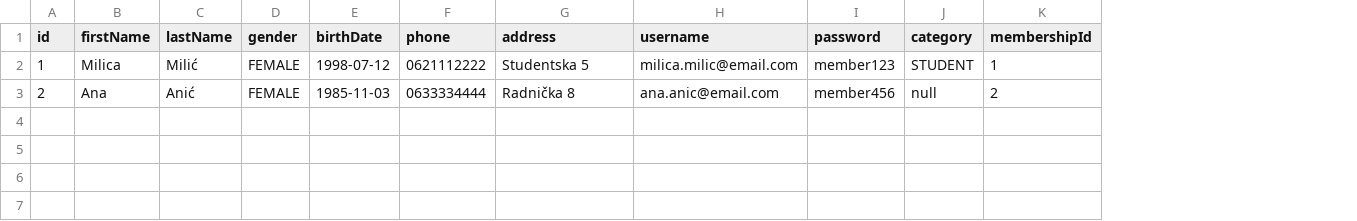
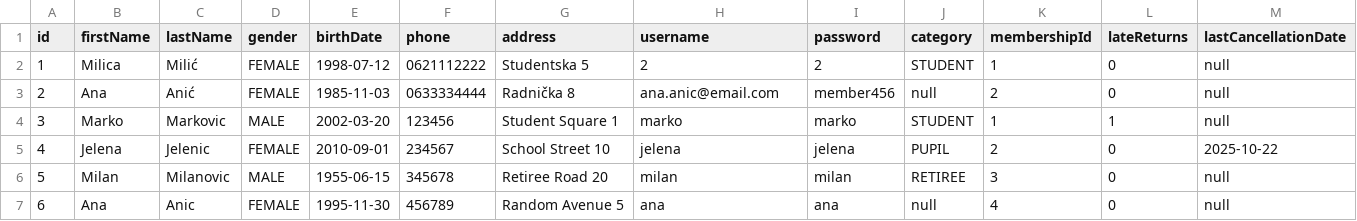
Before and after one commit to AStroCvijo/library-java-oop, a CSV file: data/members.csv, drawn as a sheet; the diff names each change by its address in the sheet, - before the commit and + after, or states it on an @@ line.

```diff
--- a/data/members.csv
+++ b/data/members.csv
+column L (lateReturns), rows 2-3: 0 | 0
+column M (lastCancellationDate), rows 2-3: null | null
-H2 (username): milica.milic@email.com
+H2 (username): 2
-I2 (password): member123
+I2 (password): 2
+row 4: 3 | Marko | Markovic | MALE | 2002-03-20 | 123456 | Student Square 1 | marko | marko | STUDENT | 1 | 1 | null
+row 5: 4 | Jelena | Jelenic | FEMALE | 2010-09-01 | 234567 | School Street 10 | jelena | jelena | PUPIL | 2 | 0 | 2025-10-22
+row 6: 5 | Milan | Milanovic | MALE | 1955-06-15 | 345678 | Retiree Road 20 | milan | milan | RETIREE | 3 | 0 | null
+row 7: 6 | Ana | Anic | FEMALE | 1995-11-30 | 456789 | Random Avenue 5 | ana | ana | null | 4 | 0 | null
```
Also changed, not shown: data/books.csv, 33 other files.
